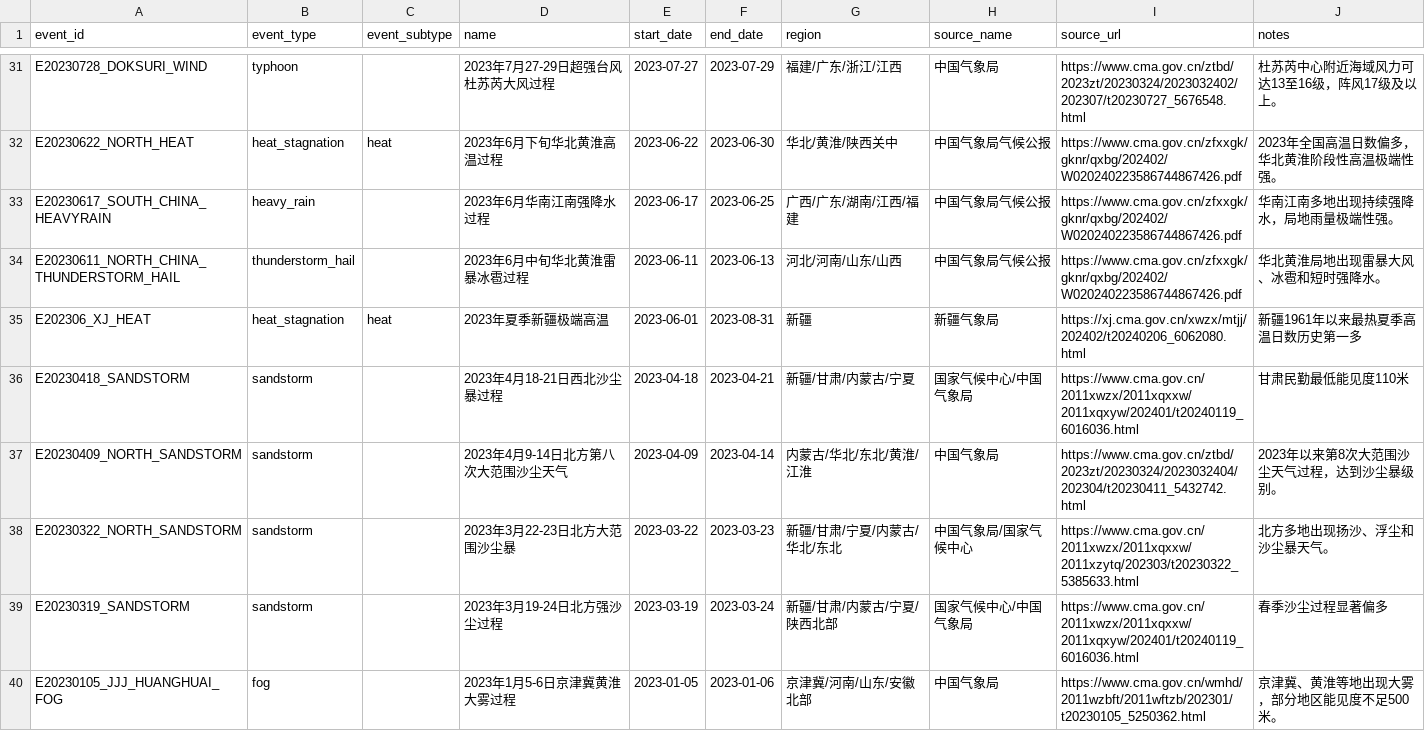
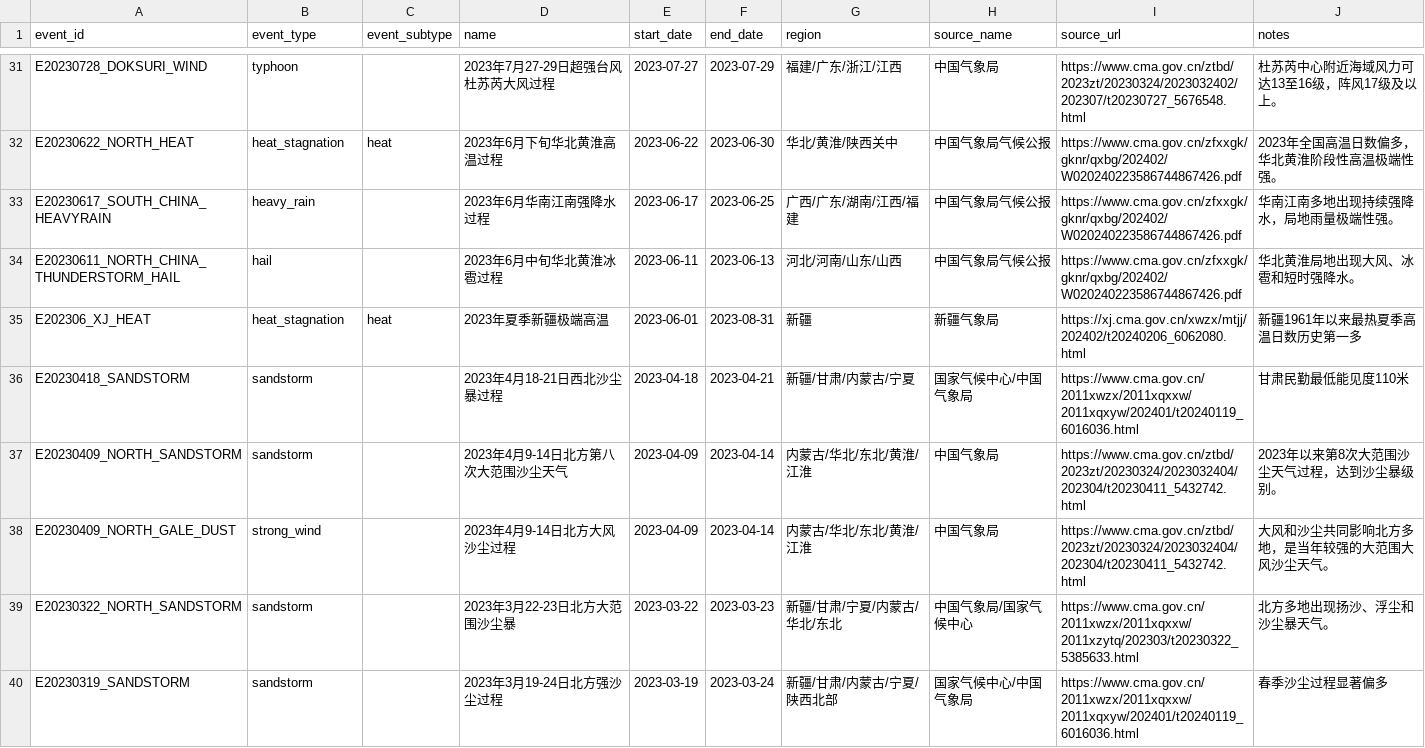
Before and after one commit to ZKKnight/Extreme-weather-data-display, a CSV file: examples/national_events_2006_2025.csv, drawn as a sheet; only a part is shown, gaps mark what is left out; the shorter side is filled out with more unchanged rows; the diff covers the shown part only.

```diff
--- a/examples/national_events_2006_2025.csv
+++ b/examples/national_events_2006_2025.csv
@@ -33,3 +33,3 @@ E20230622_NORTH_HEAT,heat_stagnation,heat,2023年6月下旬华北黄淮高温过
 E20230617_SOUTH_CHINA_HEAVYRAIN,heavy_rain,,2023年6月华南江南强降水过程,2023-06-17,2023-06-25,广西/广东/湖南/江西/福建,中国气象局气候公报,https://www.cma.gov.cn/zfxxgk/gknr/qxbg/202402/W020240223586744867426.pdf,华南江南多地出现持续强降水，局地雨量极端性强。
-E20230611_NORTH_CHINA_THUNDERSTORM_HAIL,thunderstorm_hail,,2023年6月中旬华北黄淮雷暴冰雹过程,2023-06-11,2023-06-13,河北/河南/山东/山西,中国气象局气候公报,https://www.cma.gov.cn/zfxxgk/gknr/qxbg/202402/W020240223586744867426.pdf,华北黄淮局地出现雷暴大风、冰雹和短时强降水。
+E20230611_NORTH_CHINA_THUNDERSTORM_HAIL,hail,,2023年6月中旬华北黄淮冰雹过程,2023-06-11,2023-06-13,河北/河南/山东/山西,中国气象局气候公报,https://www.cma.gov.cn/zfxxgk/gknr/qxbg/202402/W020240223586744867426.pdf,华北黄淮局地出现大风、冰雹和短时强降水。
 E202306_XJ_HEAT,heat_stagnation,heat,2023年夏季新疆极端高温,2023-06-01,2023-08-31,新疆,新疆气象局,https://xj.cma.gov.cn/xwzx/mtjj/202402/t20240206_6062080.html,新疆1961年以来最热夏季高温日数历史第一多
@@ -37,2 +37,3 @@ E20230418_SANDSTORM,sandstorm,,2023年4月18-21日西北沙尘暴过程,2023-04-
 E20230409_NORTH_SANDSTORM,sandstorm,,2023年4月9-14日北方第八次大范围沙尘天气,2023-04-09,2023-04-14,内蒙古/华北/东北/黄淮/江淮,中国气象局,https://www.cma.gov.cn/ztbd/2023zt/20230324/2023032404/202304/t20230411_5432742.html,2023年以来第8次大范围沙尘天气过程，达到沙尘暴级别。
+E20230409_NORTH_GALE_DUST,strong_wind,,2023年4月9-14日北方大风沙尘过程,2023-04-09,2023-04-14,内蒙古/华北/东北/黄淮/江淮,中国气象局,https://www.cma.gov.cn/ztbd/2023zt/20230324/2023032404/202304/t20230411_5432742.html,大风和沙尘共同影响北方多地，是当年较强的大范围大风沙尘天气。
 E20230322_NORTH_SANDSTORM,sandstorm,,2023年3月22-23日北方大范围沙尘暴,2023-03-22,2023-03-23,新疆/甘肃/宁夏/内蒙古/华北/东北,中国气象局/国家气候中心,https://www.cma.gov.cn/2011xwzx/2011xqxxw/2011xzytq/202303/t20230322_5385633.html,北方多地出现扬沙、浮尘和沙尘暴天气。
```
Also changed, not shown: 10 added rows, 4 removed rows and 16 edited cells elsewhere in this file, examples/national_locations_2006_2025.csv, 6 other files.
